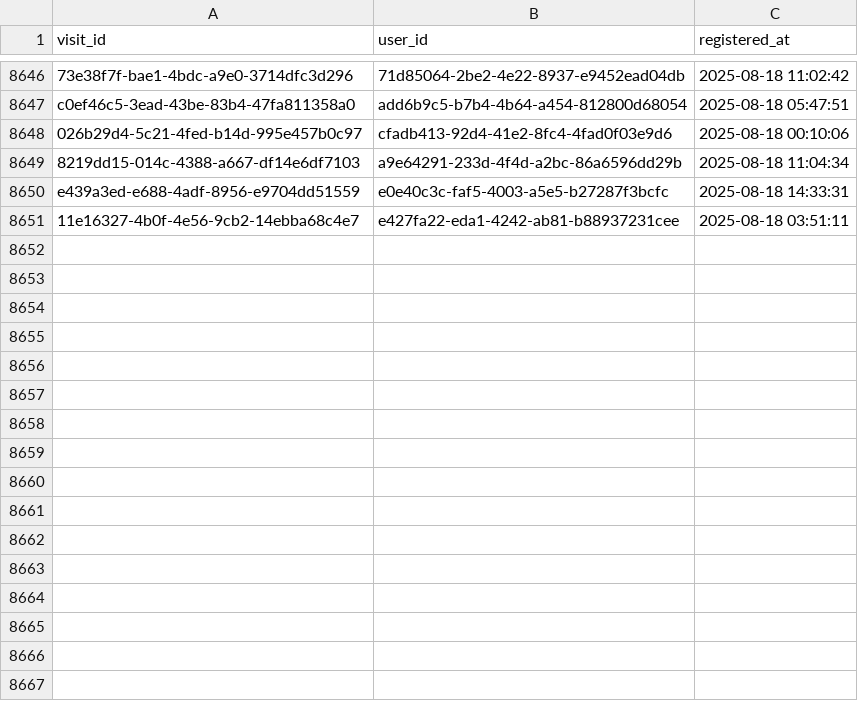
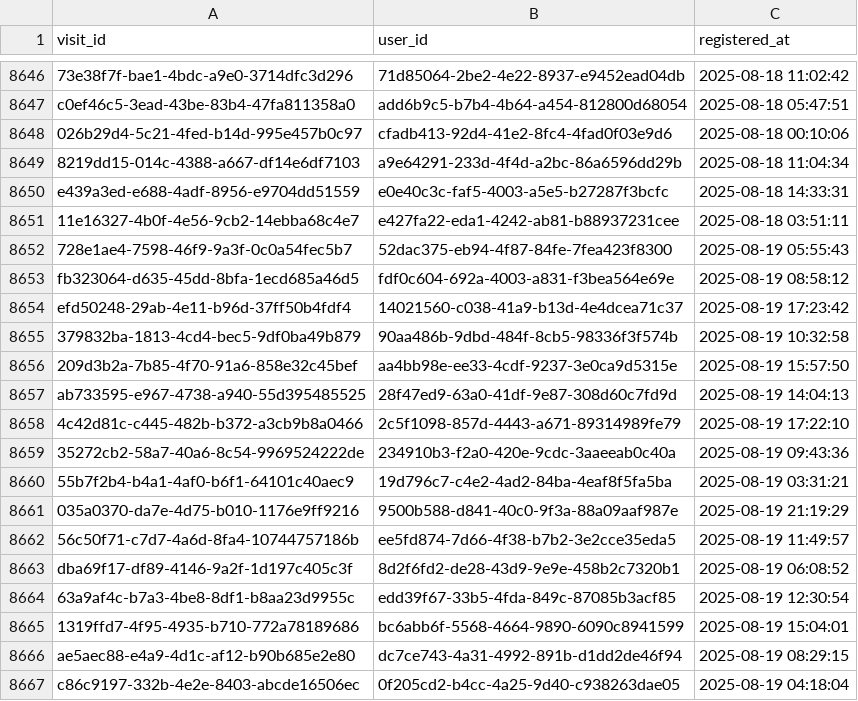
Before and after one commit to ae-wizard/ae-sample-project, a CSV file: models/registrations.csv, drawn as a sheet; only a part is shown, gaps mark what is left out.

Commit message:
Append 8666 new records to registrations.csv

```diff
--- a/models/registrations.csv
+++ b/models/registrations.csv
@@ -8651 +8651,17 @@ e439a3ed-e688-4adf-8956-e9704dd51559,e0e40c3c-faf5-4003-a5e5-b27287f3bcfc,2025-0
 11e16327-4b0f-4e56-9cb2-14ebba68c4e7,e427fa22-eda1-4242-ab81-b88937231cee,2025-08-18 03:51:11
+728e1ae4-7598-46f9-9a3f-0c0a54fec5b7,52dac375-eb94-4f87-84fe-7fea423f8300,2025-08-19 05:55:43
+fb323064-d635-45dd-8bfa-1ecd685a46d5,fdf0c604-692a-4003-a831-f3bea564e69e,2025-08-19 08:58:12
+efd50248-29ab-4e11-b96d-37ff50b4fdf4,14021560-c038-41a9-b13d-4e4dcea71c37,2025-08-19 17:23:42
+379832ba-1813-4cd4-bec5-9df0ba49b879,90aa486b-9dbd-484f-8cb5-98336f3f574b,2025-08-19 10:32:58
+209d3b2a-7b85-4f70-91a6-858e32c45bef,aa4bb98e-ee33-4cdf-9237-3e0ca9d5315e,2025-08-19 15:57:50
+ab733595-e967-4738-a940-55d395485525,28f47ed9-63a0-41df-9e87-308d60c7fd9d,2025-08-19 14:04:13
+4c42d81c-c445-482b-b372-a3cb9b8a0466,2c5f1098-857d-4443-a671-89314989fe79,2025-08-19 17:22:10
+35272cb2-58a7-40a6-8c54-9969524222de,234910b3-f2a0-420e-9cdc-3aaeeab0c40a,2025-08-19 09:43:36
+55b7f2b4-b4a1-4af0-b6f1-64101c40aec9,19d796c7-c4e2-4ad2-84ba-4eaf8f5fa5ba,2025-08-19 03:31:21
+035a0370-da7e-4d75-b010-1176e9ff9216,9500b588-d841-40c0-9f3a-88a09aaf987e,2025-08-19 21:19:29
+56c50f71-c7d7-4a6d-8fa4-10744757186b,ee5fd874-7d66-4f38-b7b2-3e2cce35eda5,2025-08-19 11:49:57
+dba69f17-df89-4146-9a2f-1d197c405c3f,8d2f6fd2-de28-43d9-9e9e-458b2c7320b1,2025-08-19 06:08:52
+63a9af4c-b7a3-4be8-8df1-b8aa23d9955c,edd39f67-33b5-4fda-849c-87085b3acf85,2025-08-19 12:30:54
+1319ffd7-4f95-4935-b710-772a78189686,bc6abb6f-5568-4664-9890-6090c8941599,2025-08-19 15:04:01
+ae5aec88-e4a9-4d1c-af12-b90b685e2e80,dc7ce743-4a31-4992-891b-d1dd2de46f94,2025-08-19 08:29:15
+c86c9197-332b-4e2e-8403-abcde16506ec,0f205cd2-b4cc-4a25-9d40-c938263dae05,2025-08-19 04:18:04
```
